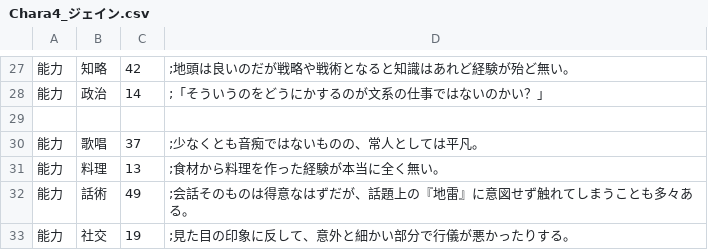
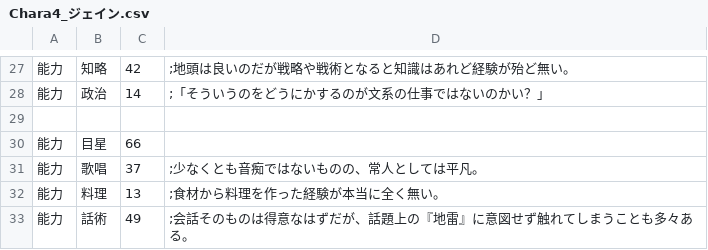
Before and after one commit to napo-sawada/era4X, a CSV file: CSV/Chara/Chara4_ジェイン.csv, drawn as a sheet; only a part is shown, gaps mark what is left out; the shorter side is filled out with more unchanged rows; the diff names each change by its address in the sheet, - before the commit and + after, or states it on an @@ line.

```diff
--- a/CSV/Chara/Chara4_ジェイン.csv
+++ b/CSV/Chara/Chara4_ジェイン.csv
+row 30: 能力 | 目星 | 66
```
Also changed, not shown: CSV/Chara/Chara3_クリスティ.csv, 34 other files.
